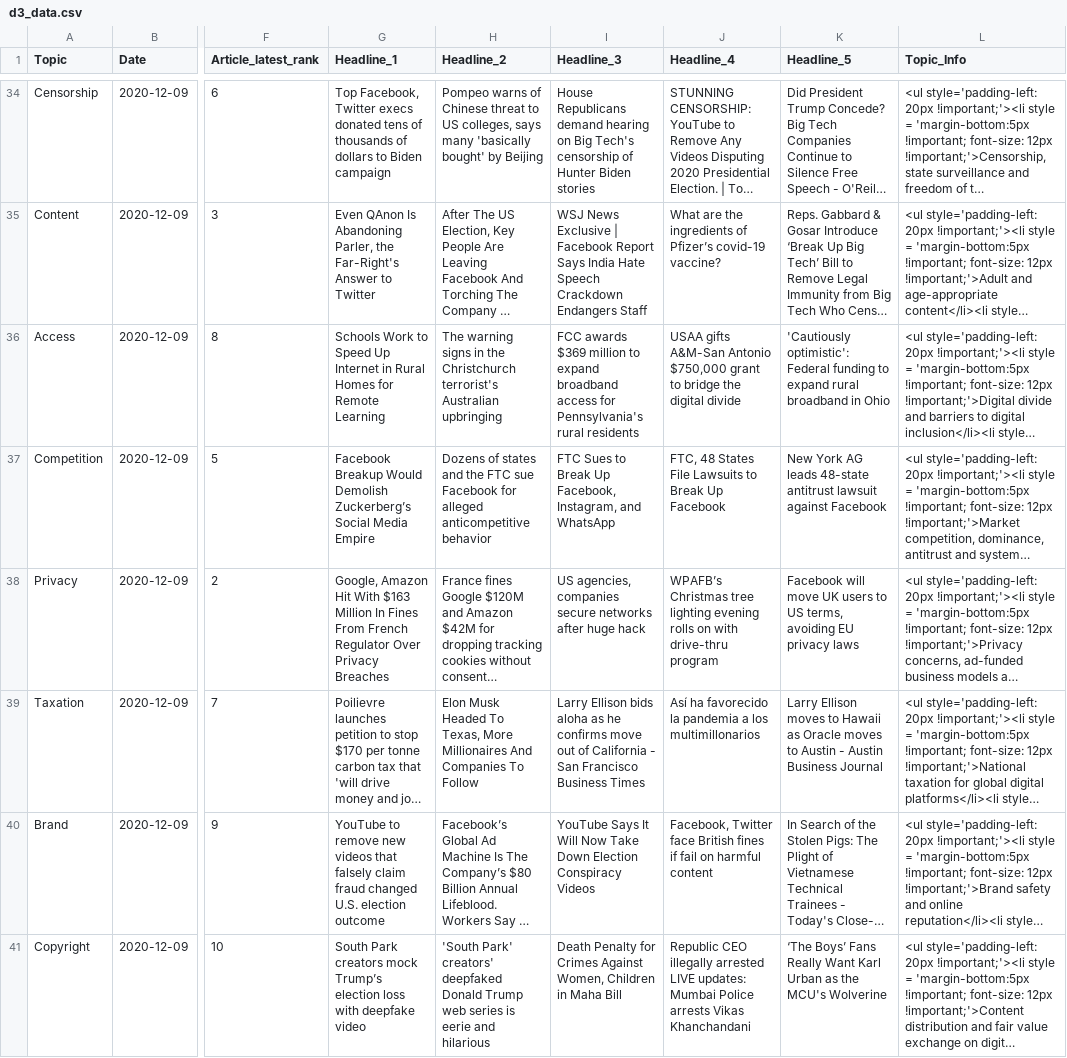
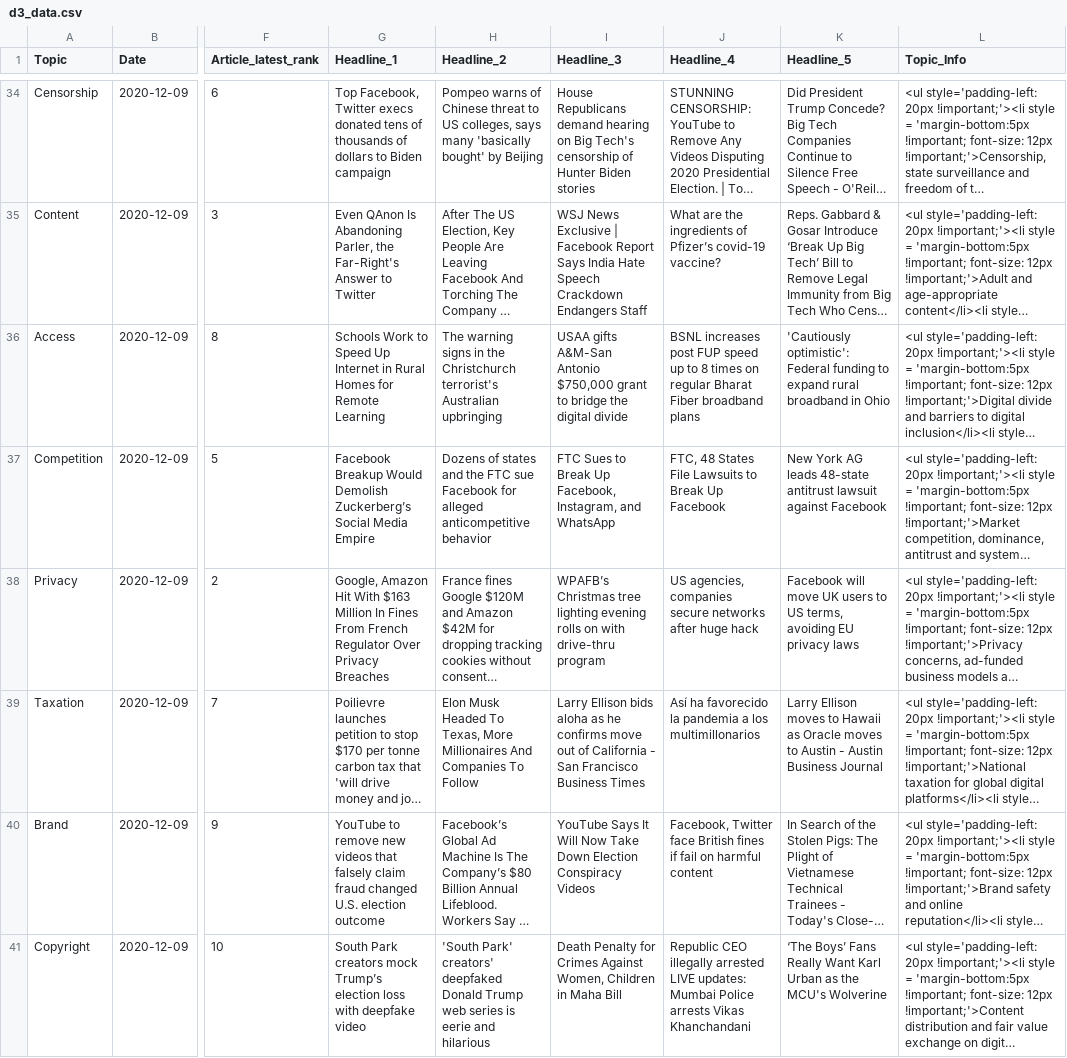
Before and after one commit to Sam-Stafford/blog_data, a CSV file: d3_data.csv, drawn as a sheet; only a part is shown, gaps mark what is left out; long unchanged cells end in …; the diff covers the shown part only; the diff names each change by its address in the sheet, - before the commit and + after, or states it on an @@ line.

Commit message:
Add files via upload

```diff
--- a/d3_data.csv
+++ b/d3_data.csv
-I36 (Headline_3): FCC awards $369 million to expand broadband access for Pennsylvania's rural residents
+I36 (Headline_3): USAA gifts A&M-San Antonio $750,000 grant to bridge the digital divide
-J36 (Headline_4): USAA gifts A&M-San Antonio $750,000 grant to bridge the digital divide
+J36 (Headline_4): BSNL increases post FUP speed up to 8 times on regular Bharat Fiber broadband plans
-I38 (Headline_3): US agencies, companies secure networks after huge hack
+I38 (Headline_3): WPAFB’s Christmas tree lighting evening rolls on with drive-thru program
-J38 (Headline_4): WPAFB’s Christmas tree lighting evening rolls on with drive-thru program
+J38 (Headline_4): US agencies, companies secure networks after huge hack
```
Also changed, not shown: 117 edited cells elsewhere in this file.
